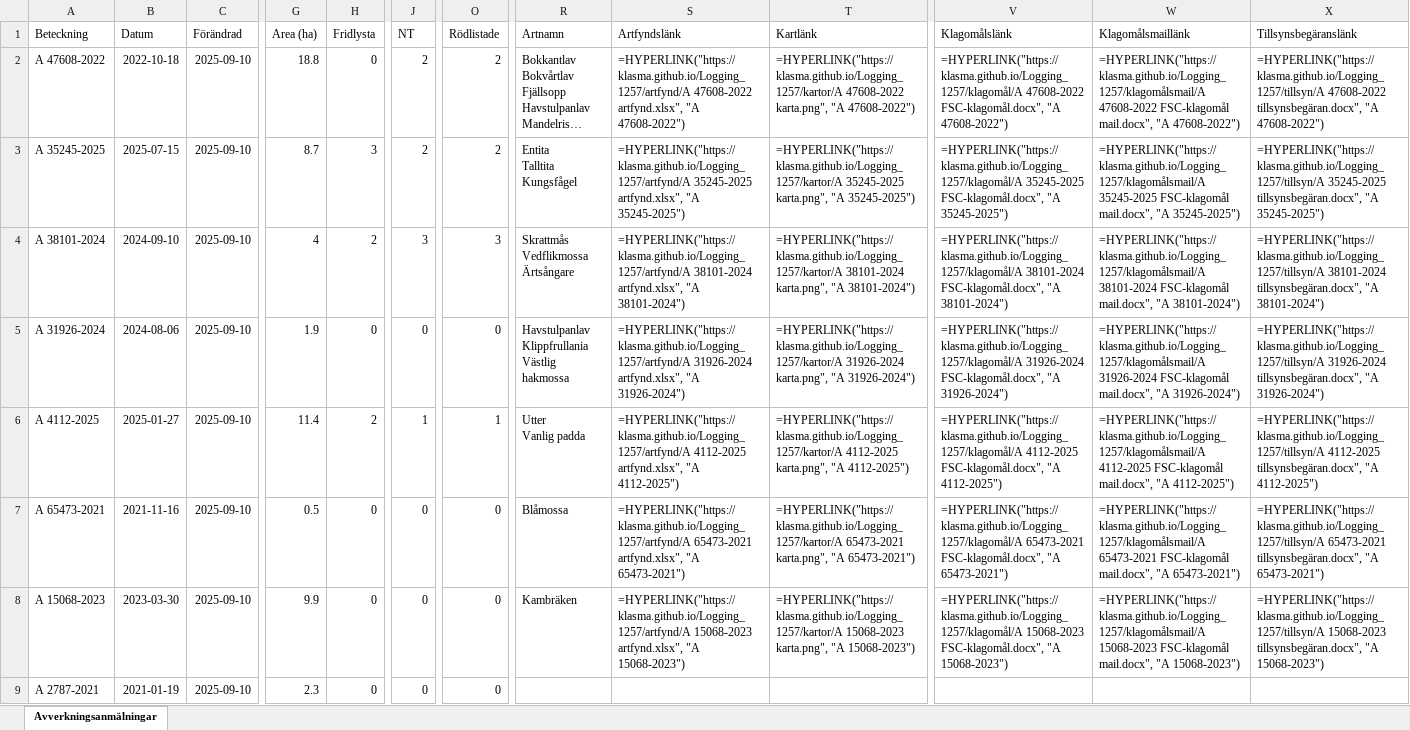
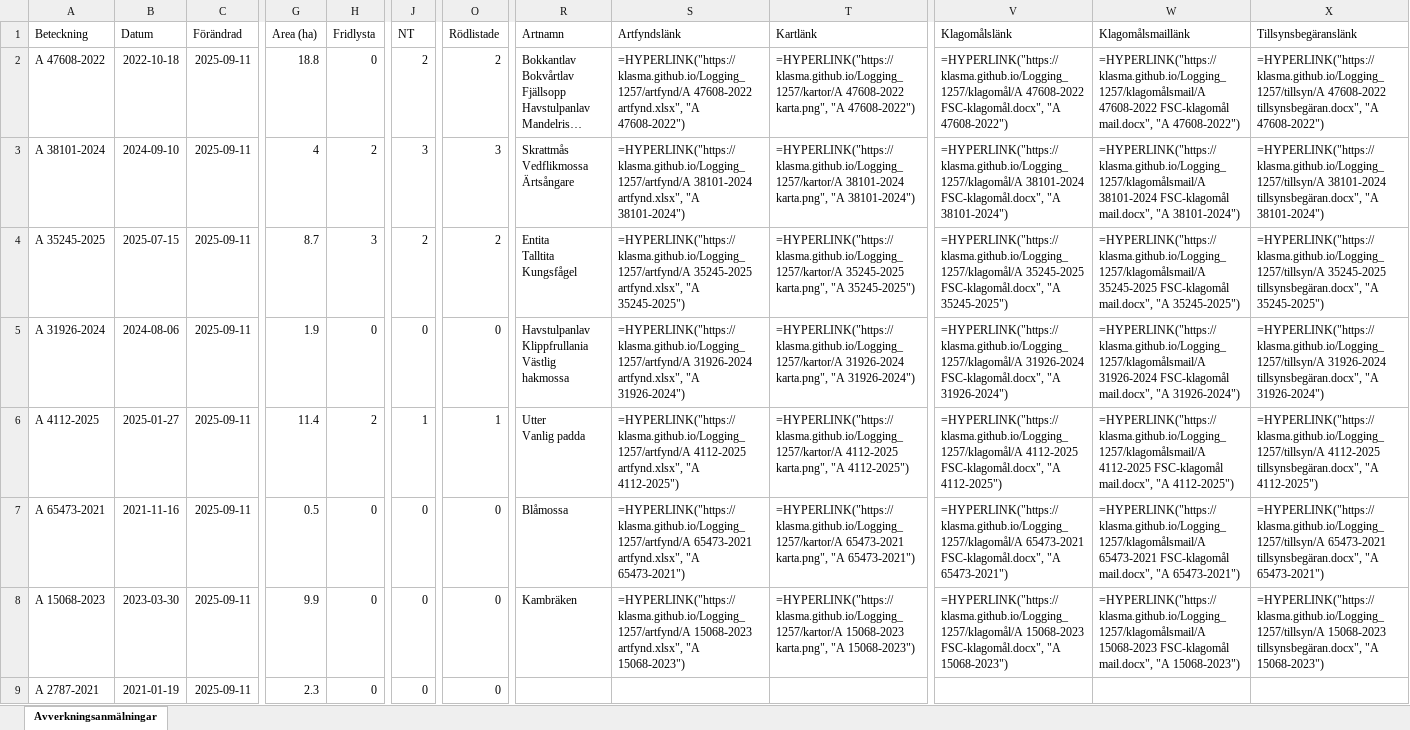
Before and after one commit to klasma/Logging_1257, an Excel workbook: Översikt ÖRKELLJUNGA.xlsx, sheet Avverkningsanmälningar, drawn as a sheet; only a part is shown, gaps mark what is left out; long unchanged cells end in …; values as stored, in another font and other column widths than the file's, no borders; formulas without a stored value are shown as written; ↵ is a line break in a cell; the diff covers the shown part only; the diff names each change by its address in the sheet, - before the commit and + after, or states it on an @@ line.

```diff
--- a/Översikt ÖRKELLJUNGA.xlsx (sheet Avverkningsanmälningar)
+++ b/Översikt ÖRKELLJUNGA.xlsx (sheet Avverkningsanmälningar)
-C2:C9 (Förändrad): 2025-09-10
+C2:C9 (Förändrad): 2025-09-11
-A3 (Beteckning): A 35245-2025
+A3 (Beteckning): A 38101-2024
-B3 (Datum): 2025-07-15
+B3 (Datum): 2024-09-10
-G3 (Area (ha)): 8.7
+G3 (Area (ha)): 4
-H3 (Fridlysta): 3
+H3 (Fridlysta): 2
-J3 (NT): 2
+J3 (NT): 3
-O3 (Rödlistade): 2
+O3 (Rödlistade): 3
-R3 (Artnamn): Entita ↵ Talltita ↵ Kungsfågel
+R3 (Artnamn): Skrattmås ↵ Vedflikmossa ↵ Ärtsångare
-S3 (Artfyndslänk): =HYPERLINK("https://klasma.github.io/Logging_1257/artfynd/A 35245-2025 artfynd.xlsx", "A 35245-2025")
+S3 (Artfyndslänk): =HYPERLINK("https://klasma.github.io/Logging_1257/artfynd/A 38101-2024 artfynd.xlsx", "A 38101-2024")
-T3 (Kartlänk): =HYPERLINK("https://klasma.github.io/Logging_1257/kartor/A 35245-2025 karta.png", "A 35245-2025")
+T3 (Kartlänk): =HYPERLINK("https://klasma.github.io/Logging_1257/kartor/A 38101-2024 karta.png", "A 38101-2024")
-V3 (Klagomålslänk): =HYPERLINK("https://klasma.github.io/Logging_1257/klagomål/A 35245-2025 FSC-klagomål.docx", "A 35245-2025")
+V3 (Klagomålslänk): =HYPERLINK("https://klasma.github.io/Logging_1257/klagomål/A 38101-2024 FSC-klagomål.docx", "A 38101-2024")
-W3 (Klagomålsmaillänk): =HYPERLINK("https://klasma.github.io/Logging_1257/klagomålsmail/A 35245-2025 FSC-klagomål mail.docx", "A 35245-2025")
+W3 (Klagomålsmaillänk): =HYPERLINK("https://klasma.github.io/Logging_1257/klagomålsmail/A 38101-2024 FSC-klagomål mail.docx", "A 38101-2024")
-X3 (Tillsynsbegäranslänk): =HYPERLINK("https://klasma.github.io/Logging_1257/tillsyn/A 35245-2025 tillsynsbegäran.docx", "A 35245-2025")
+X3 (Tillsynsbegäranslänk): =HYPERLINK("https://klasma.github.io/Logging_1257/tillsyn/A 38101-2024 tillsynsbegäran.docx", "A 38101-2024")
-A4 (Beteckning): A 38101-2024
+A4 (Beteckning): A 35245-2025
-B4 (Datum): 2024-09-10
+B4 (Datum): 2025-07-15
-G4 (Area (ha)): 4
+G4 (Area (ha)): 8.7
-H4 (Fridlysta): 2
+H4 (Fridlysta): 3
-J4 (NT): 3
+J4 (NT): 2
-O4 (Rödlistade): 3
+O4 (Rödlistade): 2
-R4 (Artnamn): Skrattmås ↵ Vedflikmossa ↵ Ärtsångare
+R4 (Artnamn): Entita ↵ Talltita ↵ Kungsfågel
-S4 (Artfyndslänk): =HYPERLINK("https://klasma.github.io/Logging_1257/artfynd/A 38101-2024 artfynd.xlsx", "A 38101-2024")
+S4 (Artfyndslänk): =HYPERLINK("https://klasma.github.io/Logging_1257/artfynd/A 35245-2025 artfynd.xlsx", "A 35245-2025")
-T4 (Kartlänk): =HYPERLINK("https://klasma.github.io/Logging_1257/kartor/A 38101-2024 karta.png", "A 38101-2024")
+T4 (Kartlänk): =HYPERLINK("https://klasma.github.io/Logging_1257/kartor/A 35245-2025 karta.png", "A 35245-2025")
-V4 (Klagomålslänk): =HYPERLINK("https://klasma.github.io/Logging_1257/klagomål/A 38101-2024 FSC-klagomål.docx", "A 38101-2024")
+V4 (Klagomålslänk): =HYPERLINK("https://klasma.github.io/Logging_1257/klagomål/A 35245-2025 FSC-klagomål.docx", "A 35245-2025")
-W4 (Klagomålsmaillänk): =HYPERLINK("https://klasma.github.io/Logging_1257/klagomålsmail/A 38101-2024 FSC-klagomål mail.docx", "A 38101-2024")
+W4 (Klagomålsmaillänk): =HYPERLINK("https://klasma.github.io/Logging_1257/klagomålsmail/A 35245-2025 FSC-klagomål mail.docx", "A 35245-2025")
-X4 (Tillsynsbegäranslänk): =HYPERLINK("https://klasma.github.io/Logging_1257/tillsyn/A 38101-2024 tillsynsbegäran.docx", "A 38101-2024")
+X4 (Tillsynsbegäranslänk): =HYPERLINK("https://klasma.github.io/Logging_1257/tillsyn/A 35245-2025 tillsynsbegäran.docx", "A 35245-2025")
```
Also changed, not shown: 958 edited cells elsewhere in this sheet, artfynd/A 15068-2023 artfynd.xlsx, artfynd/A 31926-2024 artfynd.xlsx, 36 other files.
